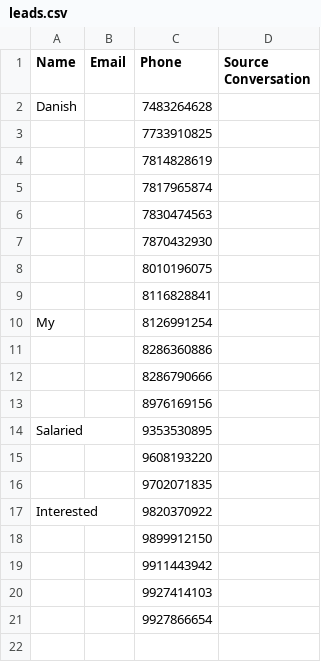
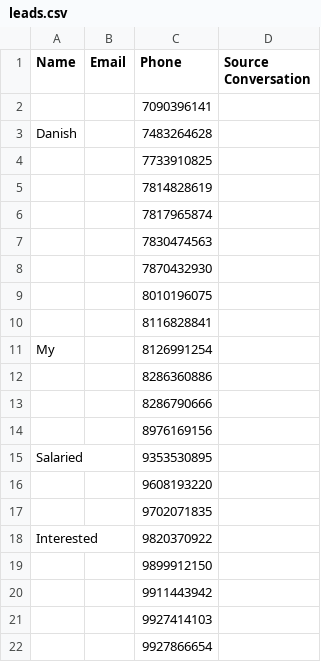
Before and after one commit to kamatanuj/rupeeboss-crm, a CSV file: leads.csv, drawn as a sheet.

Commit message:
Auto-update: Add new leads 2026-05-21_17:00

```diff
--- a/leads.csv
+++ b/leads.csv
@@ -1,2 +1,3 @@
 Name,Email,Phone,Source Conversation
+,,7090396141,
 Danish,,7483264628,
```
Also changed, not shown: 1 other file.
